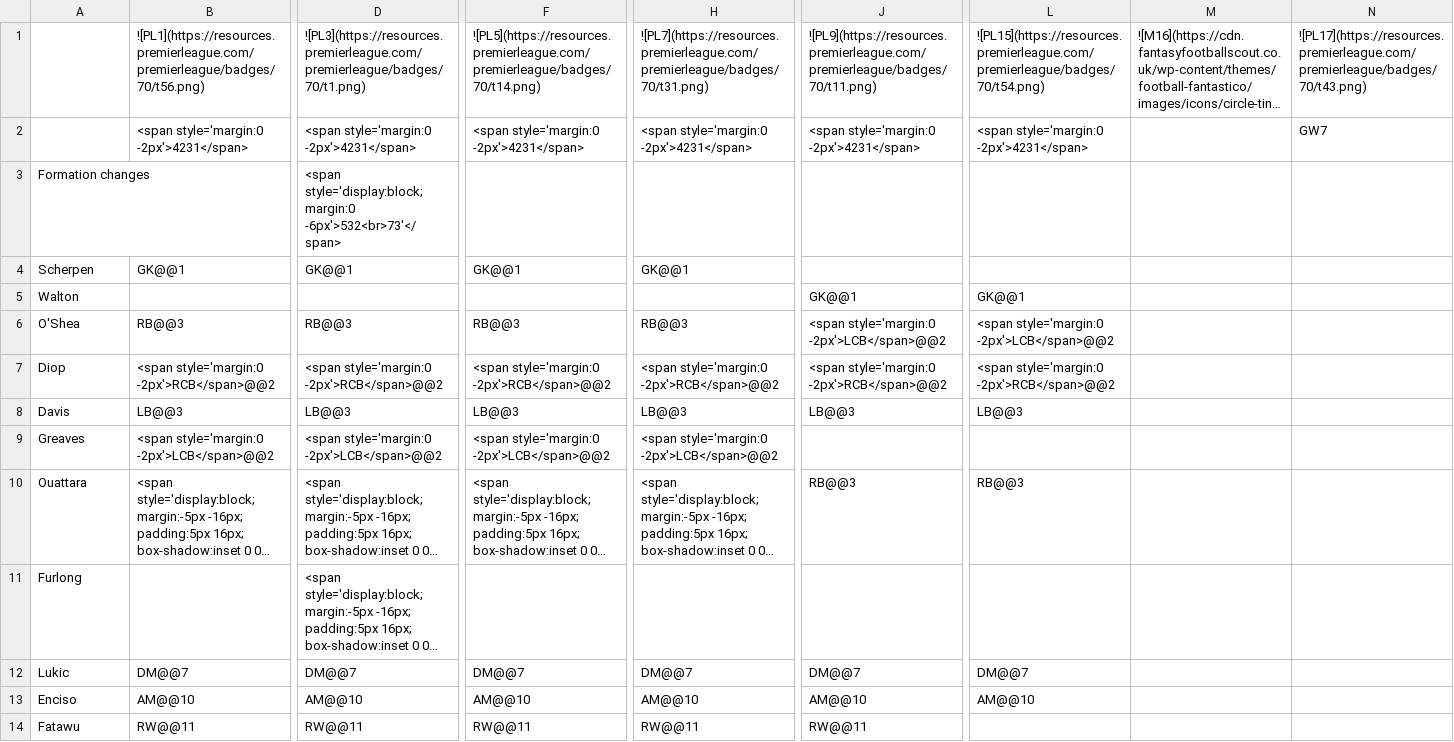
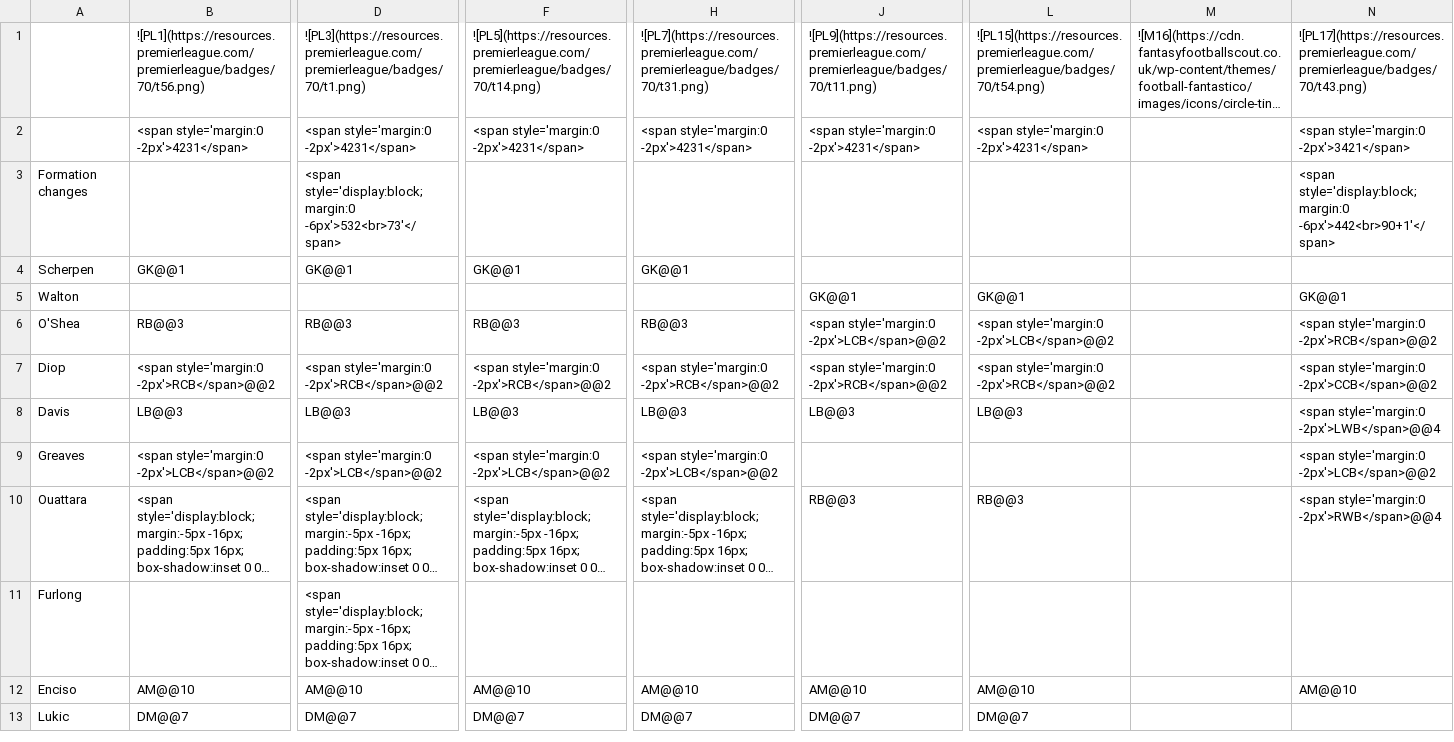
Before and after one commit to TopMarx/ffscout-chart-data, a CSV file: data/QJ4TS.csv, drawn as a sheet; only a part is shown, gaps mark what is left out; long unchanged cells end in …; removed rows and columns are numbered as before the commit, all else as after; rows hold the shown columns only; the diff covers the shown part only; the diff names each change by its address in the sheet, - before the commit and + after, or states it on an @@ line.

Commit message:
Chart data 2026-10-18 04:10

```diff
--- a/data/QJ4TS.csv
+++ b/data/QJ4TS.csv
-N2: GW7
+N2: <span style='margin:0 -2px'>3421</span>
-N3: (empty)
+N3: <span style='display:block; margin:0 -6px'>442<br>90+1′</span>
-N5: (empty)
+N5: GK@@1
-N6: (empty)
+N6: <span style='margin:0 -2px'>RCB</span>@@2
-N7: (empty)
+N7: <span style='margin:0 -2px'>CCB</span>@@2
-N8: (empty)
+N8: <span style='margin:0 -2px'>LWB</span>@@4
-N9: (empty)
+N9: <span style='margin:0 -2px'>LCB</span>@@2
-N10: (empty)
+N10: <span style='margin:0 -2px'>RWB</span>@@4
+row 12: Enciso | AM@@10 | AM@@10 | AM@@10 | AM@@10 | AM@@10 | AM@@10 |  | AM@@10
-row 13: Enciso | AM@@10 | AM@@10 | AM@@10 | AM@@10 | AM@@10 | AM@@10
-row 14: Fatawu | RW@@11 | RW@@11 | RW@@11 | RW@@11 | RW@@11
```
Also changed, not shown: 3 added rows, 1 removed row and 6 edited cells elsewhere in this file, data/3X0ef.csv, data/PhEWc.csv, 51 other files.
